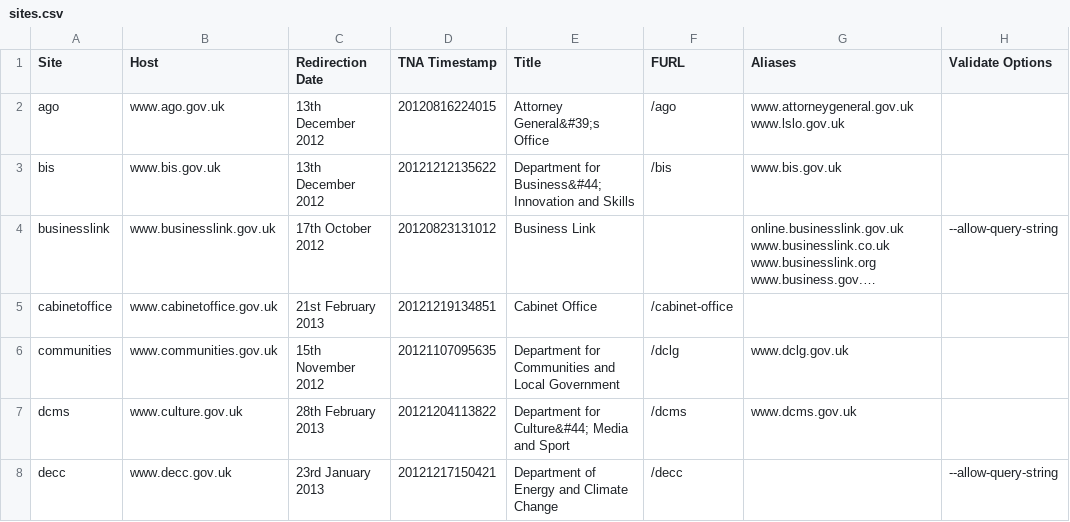
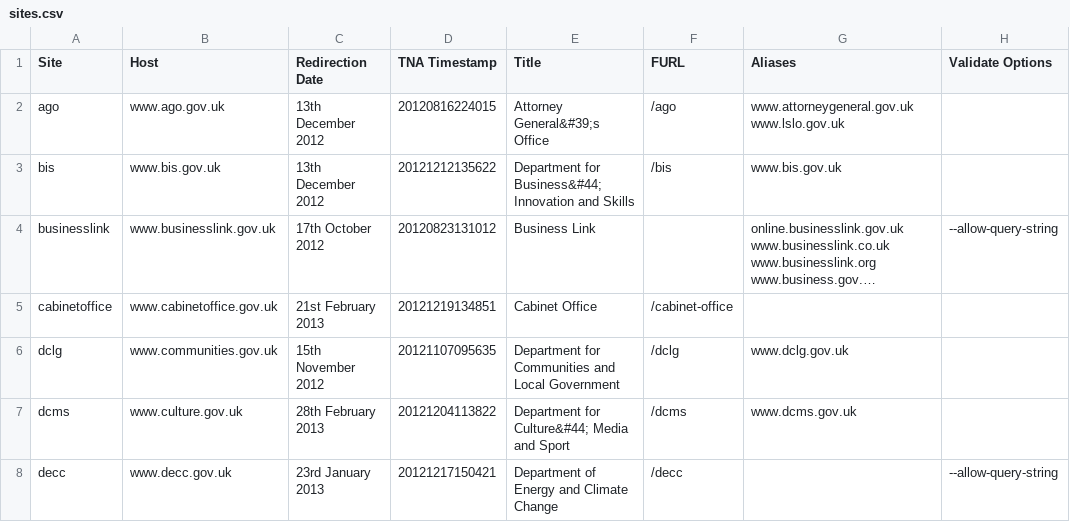
Before and after one commit to alphagov/transition-config, a CSV file: data/sites.csv, drawn as a sheet; only a part is shown; long unchanged cells end in …; the diff names each change by its address in the sheet, - before the commit and + after, or states it on an @@ line.

Commit message:
renamed communities to dclg

```diff
--- a/data/sites.csv
+++ b/data/sites.csv
-A6 (Site): communities
+A6 (Site): dclg
```
